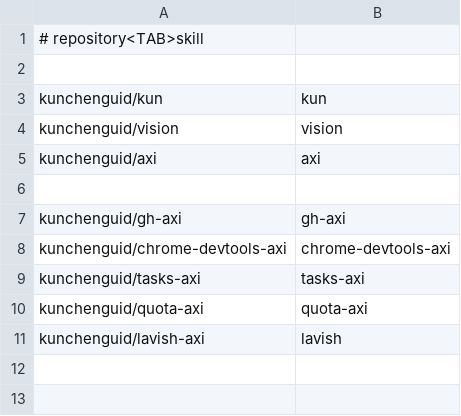
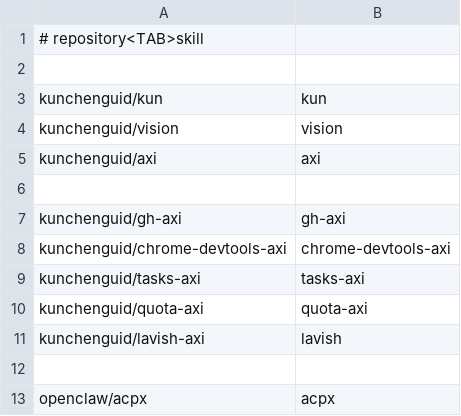
Before and after one commit to rvzaku/dotfiles, a TSV file: home/.config/agent-tools/skills.tsv, drawn as a sheet.

Commit message:
Add the acpx Agent Skill to the global skill manifest

```diff
--- a/home/.config/agent-tools/skills.tsv
+++ b/home/.config/agent-tools/skills.tsv
@@ -11 +11,3 @@ kunchenguid/quota-axi	quota-axi
 kunchenguid/lavish-axi	lavish
+
+openclaw/acpx	acpx
```
